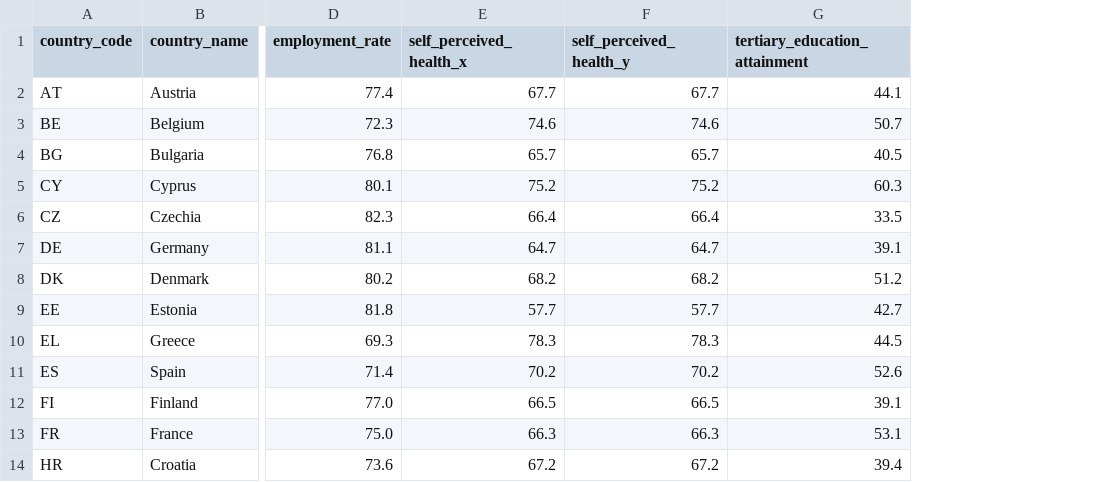
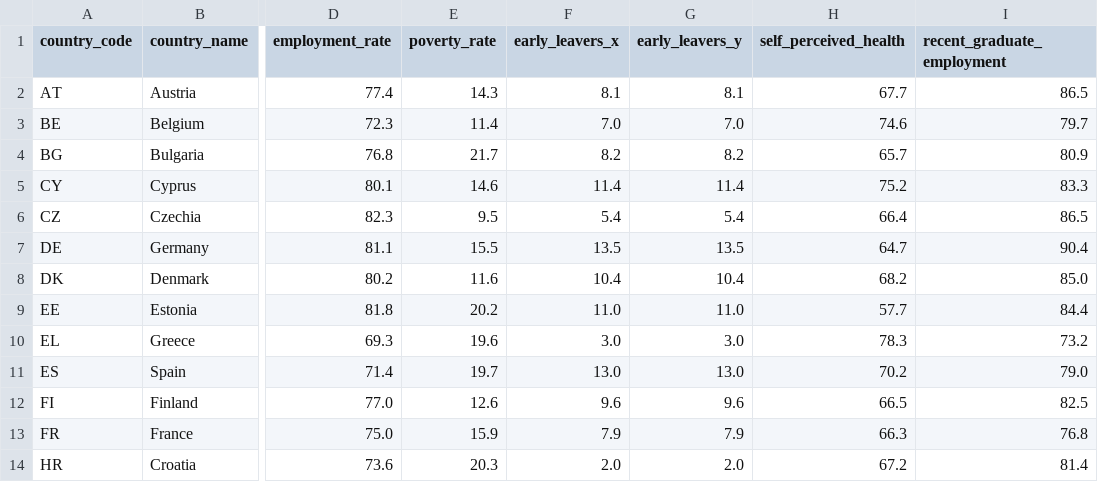
Before and after one commit to eljesam/DAV_Eljesa_Repeat, a CSV file: data/processed/eqli_master.csv, drawn as a sheet; only a part is shown, gaps mark what is left out; removed rows and columns are numbered as before the commit, all else as after; the diff names each change by its address in the sheet, - before the commit and + after, or states it on an @@ line.

Commit message:
completed the education dimension

```diff
--- a/data/processed/eqli_master.csv
+++ b/data/processed/eqli_master.csv
-column E (self_perceived_health_x), rows 2-14: 67.7 | 74.6 | 65.7 | 75.2 | 66.4 | 64.7 | 68.2 | 57.7 | 78.3 | 70.2 | 66.5 | 66.3 | 67.2
+column E (poverty_rate), rows 2-14: 14.3 | 11.4 | 21.7 | 14.6 | 9.5 | 15.5 | 11.6 | 20.2 | 19.6 | 19.7 | 12.6 | 15.9 | 20.3
+column F (early_leavers_x), rows 2-14: 8.1 | 7.0 | 8.2 | 11.4 | 5.4 | 13.5 | 10.4 | 11.0 | 3.0 | 13.0 | 9.6 | 7.9 | 2.0
+column G (early_leavers_y), rows 2-14: 8.1 | 7.0 | 8.2 | 11.4 | 5.4 | 13.5 | 10.4 | 11.0 | 3.0 | 13.0 | 9.6 | 7.9 | 2.0
-column G (tertiary_education_attainment), rows 2-14: 44.1 | 50.7 | 40.5 | 60.3 | 33.5 | 39.1 | 51.2 | 42.7 | 44.5 | 52.6 | 39.1 | 53.1 | 39.4
+column I (recent_graduate_employment), rows 2-14: 86.5 | 79.7 | 80.9 | 83.3 | 86.5 | 90.4 | 85.0 | 84.4 | 73.2 | 79.0 | 82.5 | 76.8 | 81.4
-H1: self_perceived_health_y
+H1: self_perceived_health
```
Also changed, not shown: 2 other files.
